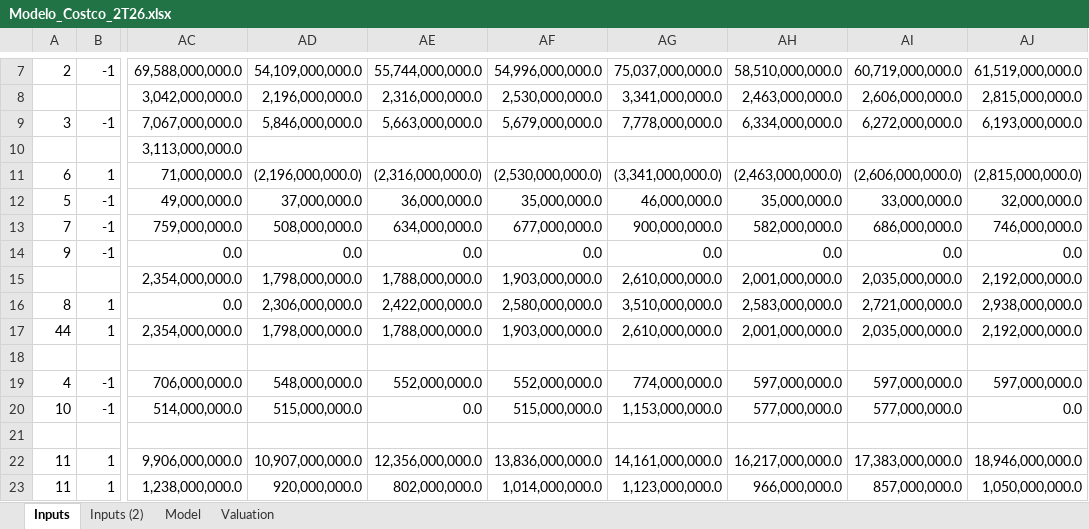
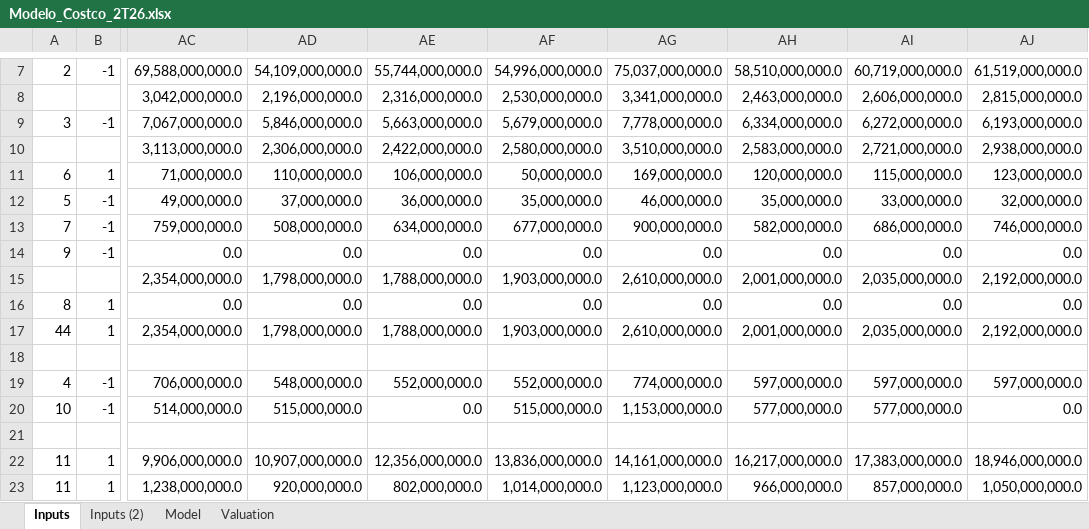
Before and after one commit to lucasnas28/Claude-, an Excel workbook: Modelo_Costco_2T26.xlsx, sheet Inputs, drawn as a sheet; only a part is shown, gaps mark what is left out; values as stored, in another font and other column widths than the file's, no borders; the diff names each change by its address in the sheet, - before the commit and + after, or states it on an @@ line.

```diff
--- a/Modelo_Costco_2T26.xlsx (sheet Inputs)
+++ b/Modelo_Costco_2T26.xlsx (sheet Inputs)
-AD10: (empty)
+AD10: 2,306,000,000.0
-AE10: (empty)
+AE10: 2,422,000,000.0
-AF10: (empty)
+AF10: 2,580,000,000.0
-AG10: (empty)
+AG10: 3,510,000,000.0
-AH10: (empty)
+AH10: 2,583,000,000.0
-AI10: (empty)
+AI10: 2,721,000,000.0
-AJ10: (empty)
+AJ10: 2,938,000,000.0
-AD11: (2,196,000,000.0)
+AD11: 110,000,000.0
-AE11: (2,316,000,000.0)
+AE11: 106,000,000.0
-AF11: (2,530,000,000.0)
+AF11: 50,000,000.0
-AG11: (3,341,000,000.0)
+AG11: 169,000,000.0
-AH11: (2,463,000,000.0)
+AH11: 120,000,000.0
-AI11: (2,606,000,000.0)
+AI11: 115,000,000.0
-AJ11: (2,815,000,000.0)
+AJ11: 123,000,000.0
-AD16: 2,306,000,000.0
+AD16: 0.0
-AE16: 2,422,000,000.0
+AE16: 0.0
-AF16: 2,580,000,000.0
+AF16: 0.0
-AG16: 3,510,000,000.0
+AG16: 0.0
-AH16: 2,583,000,000.0
+AH16: 0.0
-AI16: 2,721,000,000.0
+AI16: 0.0
-AJ16: 2,938,000,000.0
+AJ16: 0.0
```
Also changed, not shown: sheet Model, sheet Valuation, sheet Inputs (2), formulas that keep their value, hidden cells, 2 other files.
